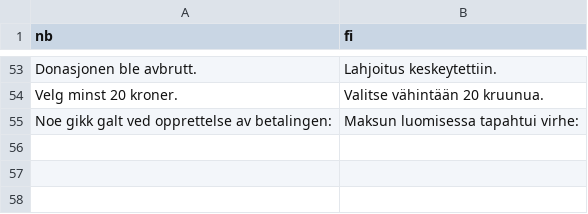
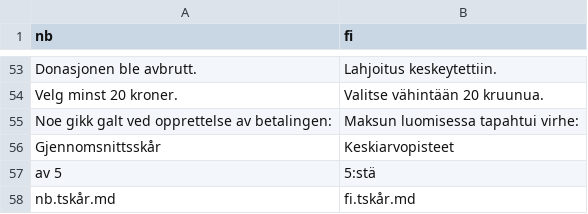
Before and after one commit to rolfmblindgren/adhd-test, a CSV file: content/translations/translation_fi.csv, drawn as a sheet; only a part is shown, gaps mark what is left out; the diff names each change by its address in the sheet, - before the commit and + after, or states it on an @@ line.

```diff
--- a/content/translations/translation_fi.csv
+++ b/content/translations/translation_fi.csv
+row 56: Gjennomsnittsskår | Keskiarvopisteet
+row 57: av 5 | 5:stä
+row 58: nb.tskår.md | fi.tskår.md
```
Also changed, not shown: content/translations/translation.csv, content/translations/translation_fkv.csv, 10 other files.
